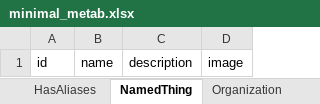
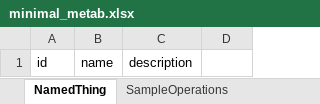
Before and after one commit to microbiomedata/minimal-metab, an Excel workbook: project/excel/minimal_metab.xlsx, sheet NamedThing, drawn as a sheet; values as stored, in another font and other column widths than the file's, no borders; the diff names each change by its address in the sheet, - before the commit and + after, or states it on an @@ line.

```diff
--- a/project/excel/minimal_metab.xlsx (sheet NamedThing)
+++ b/project/excel/minimal_metab.xlsx (sheet NamedThing)
-sheet tab: Organization
-D1: image
+D1: (empty)
```
Also changed, not shown: sheet SampleOperations, sheet SampleOperationsCollection, other sheet tabs, 20 other files.
